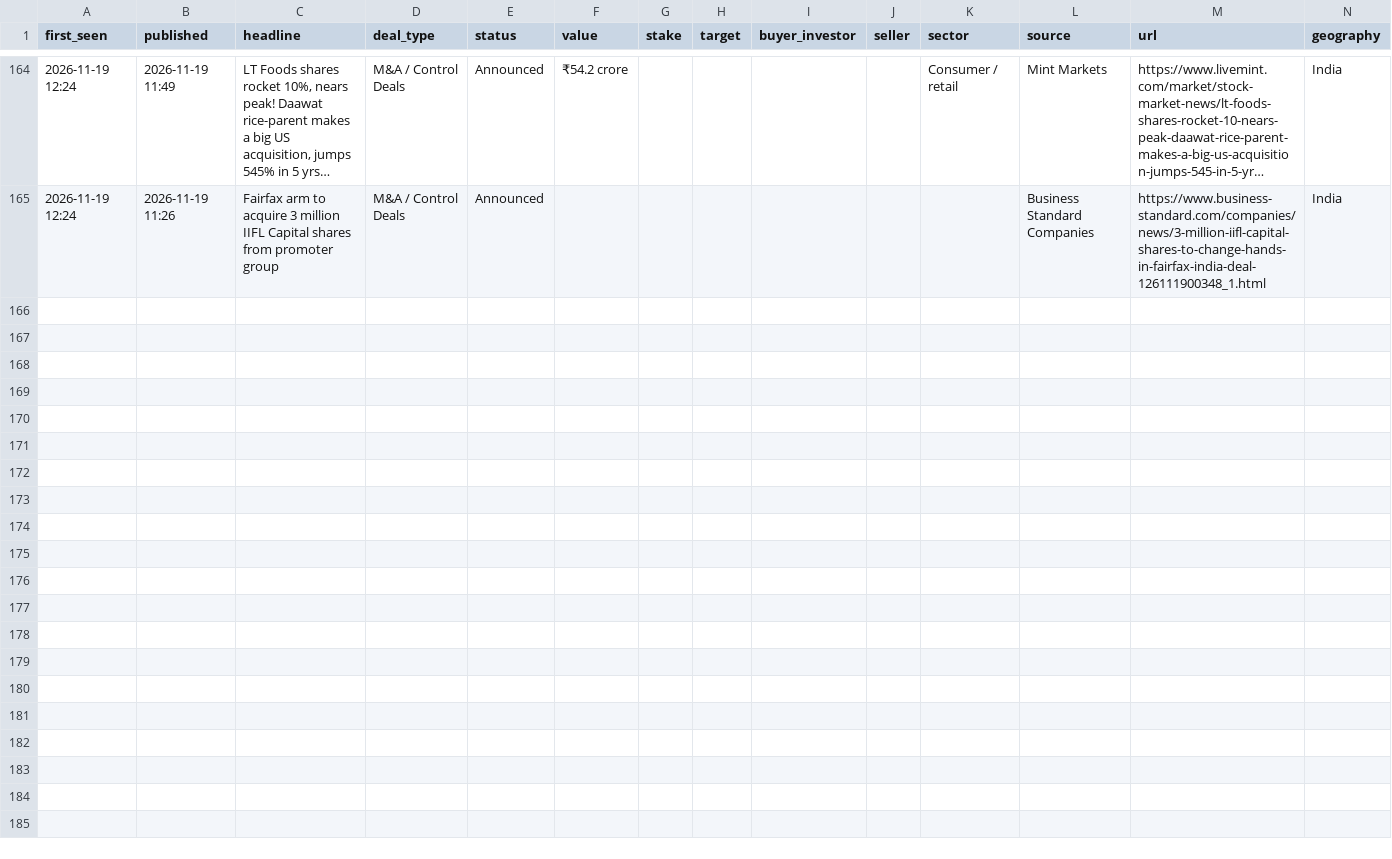
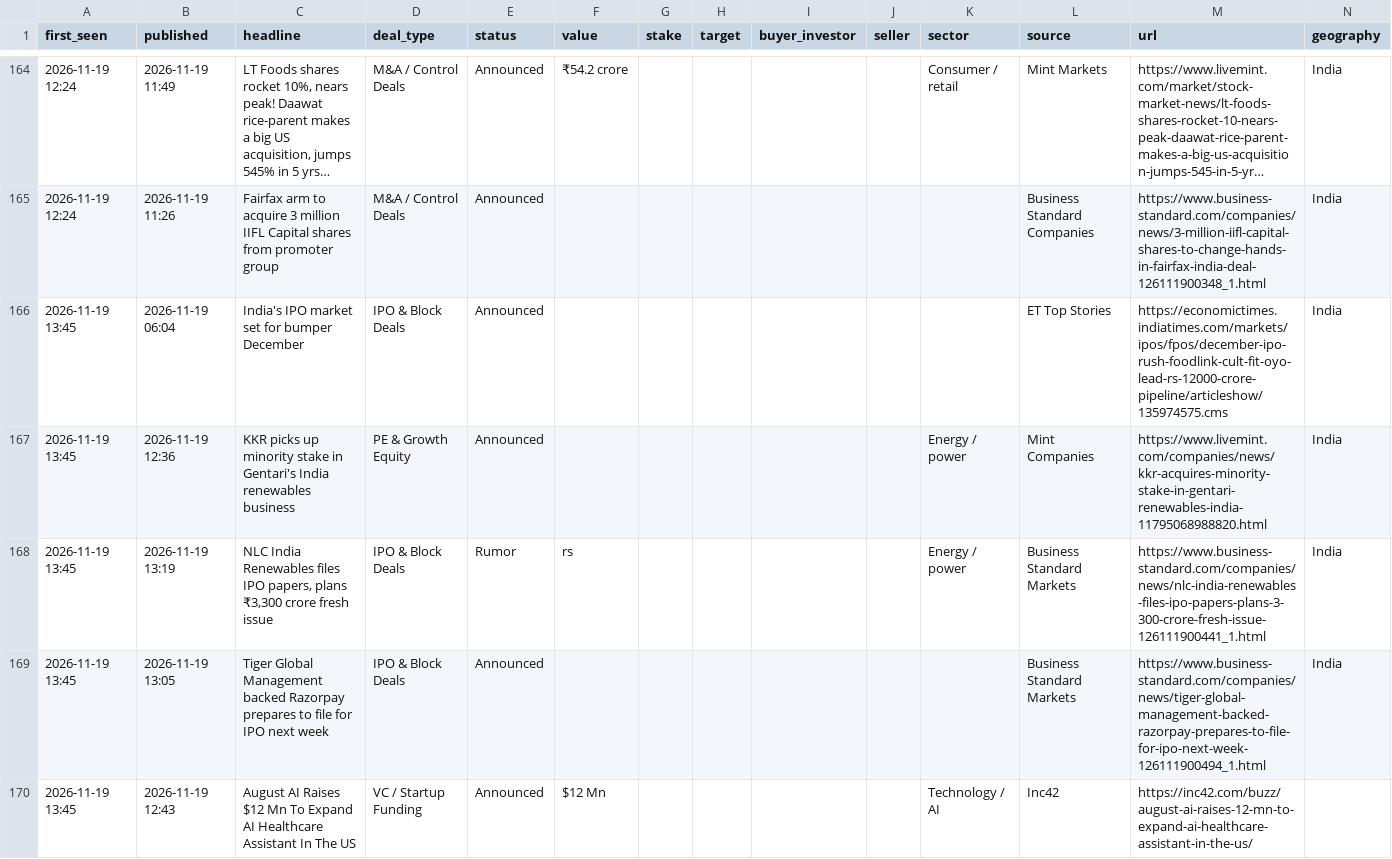
Before and after one commit to aarreev12342/morning-brief, a CSV file: data/deals.csv, drawn as a sheet; only a part is shown, gaps mark what is left out; long unchanged cells end in …; rows hold the shown columns only; the diff names each change by its address in the sheet, - before the commit and + after, or states it on an @@ line.

Commit message:
Update deal log

```diff
--- a/data/deals.csv
+++ b/data/deals.csv
+row 166: 2026-11-19 13:45 | 2026-11-19 06:04 | India's IPO market set for bumper December | IPO & Block Deals | Announced |  |  |  |  |  |  | ET Top Stories | https://economictimes.indiatimes.com/markets/ipos/fpos/december-ipo-rush-foodlink-cult-fit-oyo-lead-rs-12000-crore-pipeline/articleshow/135974575.cms | India
+row 167: 2026-11-19 13:45 | 2026-11-19 12:36 | KKR picks up minority stake in Gentari's India renewables business | PE & Growth Equity | Announced |  |  |  |  |  | Energy / power | Mint Companies | https://www.livemint.com/companies/news/kkr-acquires-minority-stake-in-gentari-renewables-india-11795068988820.html | India
+row 168: 2026-11-19 13:45 | 2026-11-19 13:19 | NLC India Renewables files IPO papers, plans ₹3,300 crore fresh issue | IPO & Block Deals | Rumor | rs |  |  |  |  | Energy / power | Business Standard Markets | https://www.business-standard.com/companies/news/nlc-india-renewables-files-ipo-papers-plans-3-300-crore-fresh-issue-126111900441_1.html | India
+row 169: 2026-11-19 13:45 | 2026-11-19 13:05 | Tiger Global Management backed Razorpay prepares to file for IPO next week | IPO & Block Deals | Announced |  |  |  |  |  |  | Business Standard Markets | https://www.business-standard.com/companies/news/tiger-global-management-backed-razorpay-prepares-to-file-for-ipo-next-week-126111900494_1.html | India
+row 170: 2026-11-19 13:45 | 2026-11-19 12:43 | August AI Raises $12 Mn To Expand AI Healthcare Assistant In The US | VC / Startup Funding | Announced | $12 Mn |  |  |  |  | Technology / AI | Inc42 | https://inc42.com/buzz/august-ai-raises-12-mn-to-expand-ai-healthcare-assistant-in-the-us/
```
Also changed, not shown: data/pitchbook_style_deals.csv.
